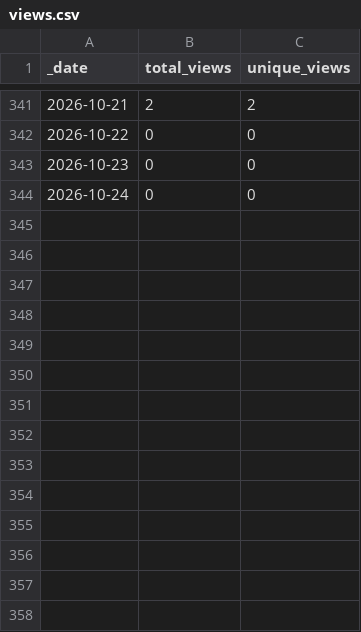
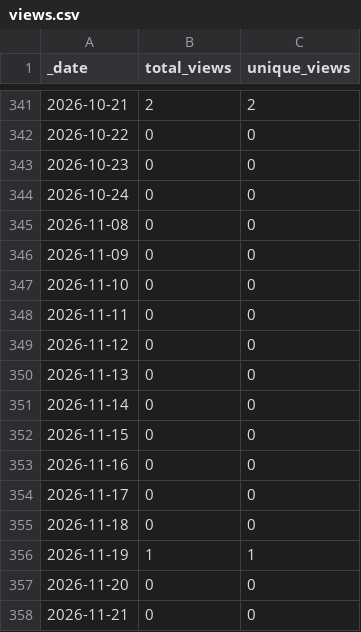
Before and after one commit to roberts-farm-of-ideas/12, a CSV file: traffic/views.csv, drawn as a sheet; only a part is shown, gaps mark what is left out.

```diff
--- a/traffic/views.csv
+++ b/traffic/views.csv
@@ -344 +344,15 @@ _date,total_views,unique_views
 2026-10-24,0,0
+2026-11-08,0,0
+2026-11-09,0,0
+2026-11-10,0,0
+2026-11-11,0,0
+2026-11-12,0,0
+2026-11-13,0,0
+2026-11-14,0,0
+2026-11-15,0,0
+2026-11-16,0,0
+2026-11-17,0,0
+2026-11-18,0,0
+2026-11-19,1,1
+2026-11-20,0,0
+2026-11-21,0,0
```
Also changed, not shown: traffic/clones.csv, 1 other file.
